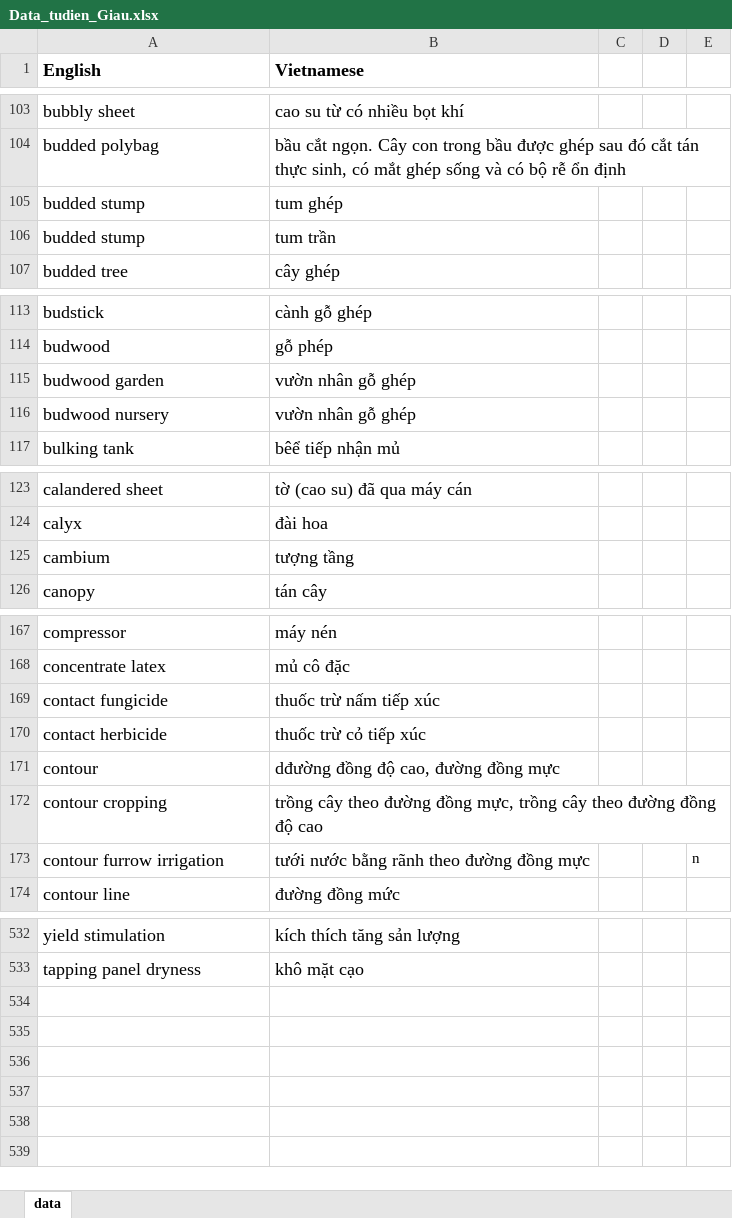
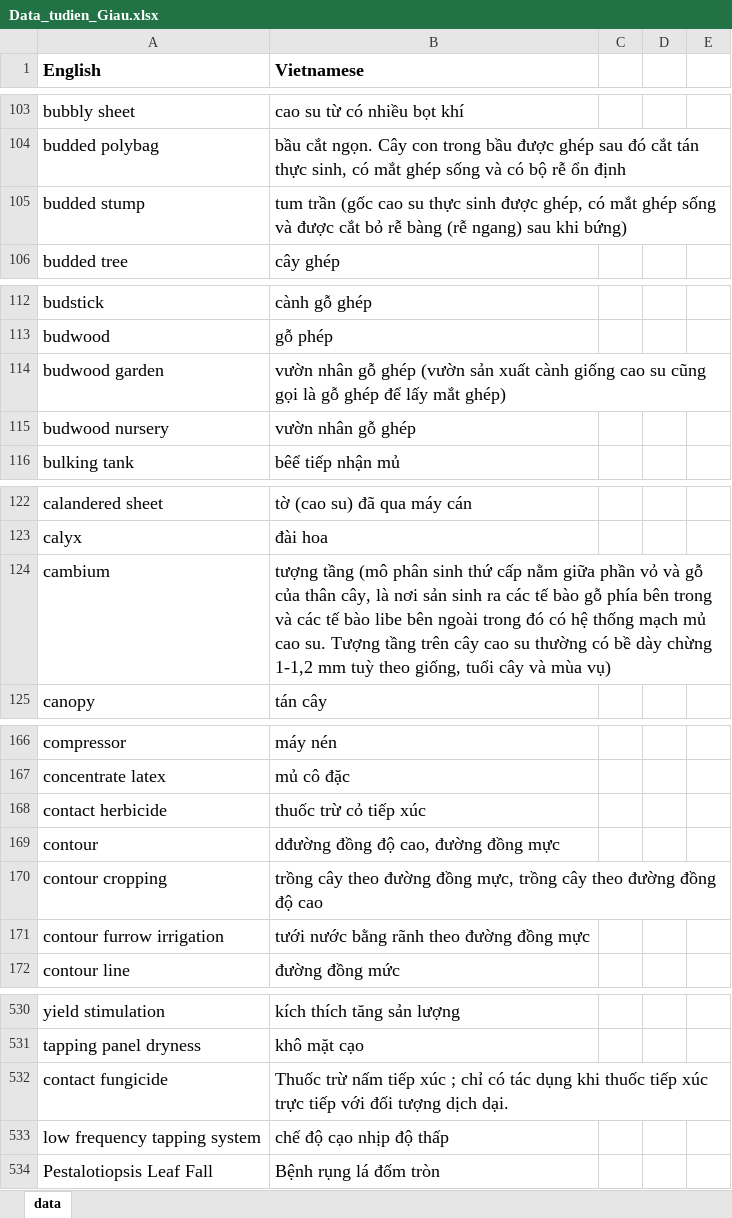
Before and after one commit to ngocgiau9191/streamlit-dict-app, an Excel workbook: Data_tudien_Giau.xlsx, sheet data, drawn as a sheet; only a part is shown, gaps mark what is left out; values as stored, in another font and other column widths than the file's, no borders; removed rows and columns are numbered as before the commit, all else as after; the diff covers the shown part only; the diff names each change by its address in the sheet, - before the commit and + after, or states it on an @@ line.

Commit message:
Add files via upload

```diff
--- a/Data_tudien_Giau.xlsx (sheet data)
+++ b/Data_tudien_Giau.xlsx (sheet data)
-B105 (Vietnamese): tum ghép
+B105 (Vietnamese): tum trần (gốc cao su thực sinh được ghép, có mắt ghép sống và được cắt bỏ rễ bàng (rễ ngang) sau khi bứng)
-row 106: budded stump | tum trần
-B114 (Vietnamese): …gỗ ghép
+B114 (Vietnamese): …gỗ ghép (vườn sản xuất cành giống cao su cũng gọi là gỗ ghép để lấy mắt ghép)
-B124 (Vietnamese): tượng tầng
+B124 (Vietnamese): tượng tầng (mô phân sinh thứ cấp nằm giữa phần vỏ và gỗ của thân cây, là nơi sản sinh ra các tế bào gỗ phía bên trong và các tế bào libe bên ngoài trong đó có hệ thống mạch mủ cao su. Tượng tầng trên cây cao su thường có bề dày chừng 1-1,2 mm tuỳ theo giống, tuổi cây và mùa vụ)
-row 169: contact fungicide | thuốc trừ nấm tiếp xúc
-E171: n
+E171: (empty)
+row 532: contact fungicide | Thuốc trừ nấm tiếp xúc ; chỉ có tác dụng khi thuốc tiếp xúc trực tiếp với đối tượng dịch dại.
+row 533: low frequency tapping system | chế độ cạo nhịp độ thấp
+row 534: Pestalotiopsis Leaf Fall | Bệnh rụng lá đốm tròn
```
Also changed, not shown: 5 edited cells elsewhere in this sheet.
